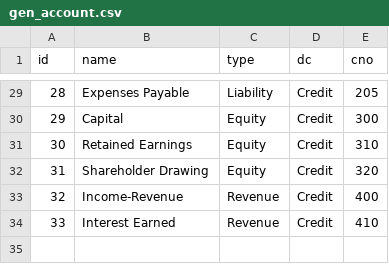
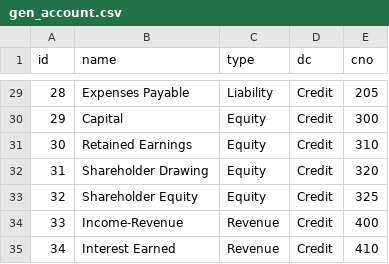
Before and after one commit to dlwhitehurst/blackhole, a CSV file: src/main/resources/config/liquibase/gen_account.csv, drawn as a sheet; only a part is shown, gaps mark what is left out; addresses are those after the commit; the diff names each change by its address in the sheet, - before the commit and + after, or states it on an @@ line.

```diff
--- a/src/main/resources/config/liquibase/gen_account.csv
+++ b/src/main/resources/config/liquibase/gen_account.csv
+row 33: 32 | Shareholder Equity | Equity | Credit | 325
@@ column A (id) renumbered from row 34 down @@
```
Also changed, not shown: src/main/resources/config/liquibase/init_account_entries.csv, 14 other files.
